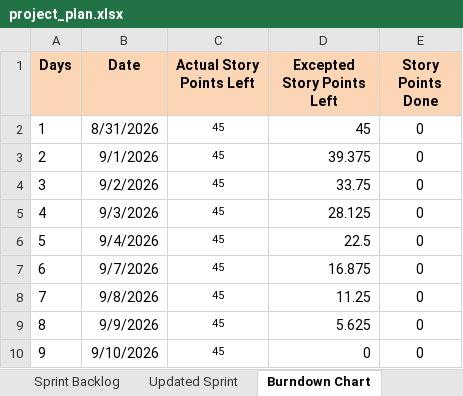
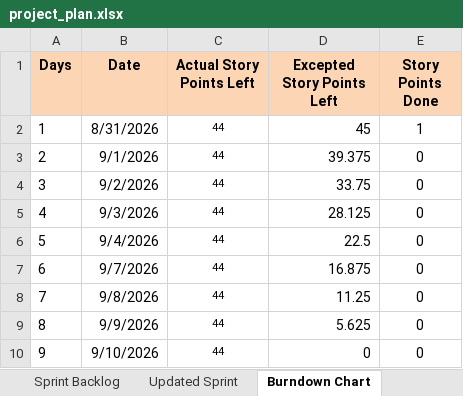
Before and after one commit to anodiamadmin/celrevive, an Excel workbook: project_plan.xlsx, sheet Burndown Chart, drawn as a sheet; values as stored, in another font and other column widths than the file's, no borders; charts and pictures not drawn; the diff names each change by its address in the sheet, - before the commit and + after, or states it on an @@ line.

```diff
--- a/project_plan.xlsx (sheet Burndown Chart)
+++ b/project_plan.xlsx (sheet Burndown Chart)
-C2:C10 (Actual Story Points Left): 45
+C2:C10 (Actual Story Points Left): 44
-E2 (Story Points Done): 0
+E2 (Story Points Done): 1
```
Also changed, not shown: sheet Updated Sprint, charts or pictures.
